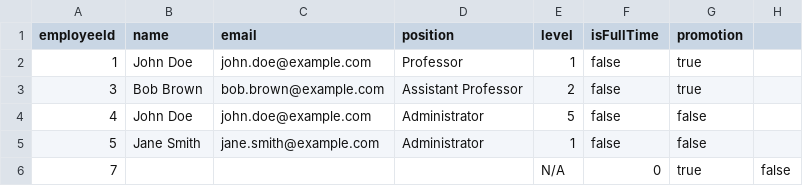
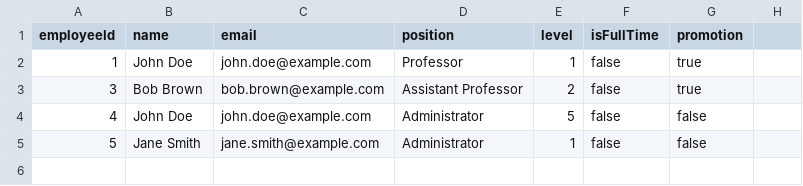
Before and after one commit to M1n0j/CS4013-Project, a CSV file: src/Resources/Employees.csv, drawn as a sheet.

```diff
--- a/src/Resources/Employees.csv
+++ b/src/Resources/Employees.csv
@@ -5,2 +5 @@ employeeId, name, email, position, level, isFullTime, promotion
 5,Jane Smith,jane.smith@example.com,Administrator,1,false,false
-7,,,,N/A,0,true,false
```
Also changed, not shown: 8 other files.
